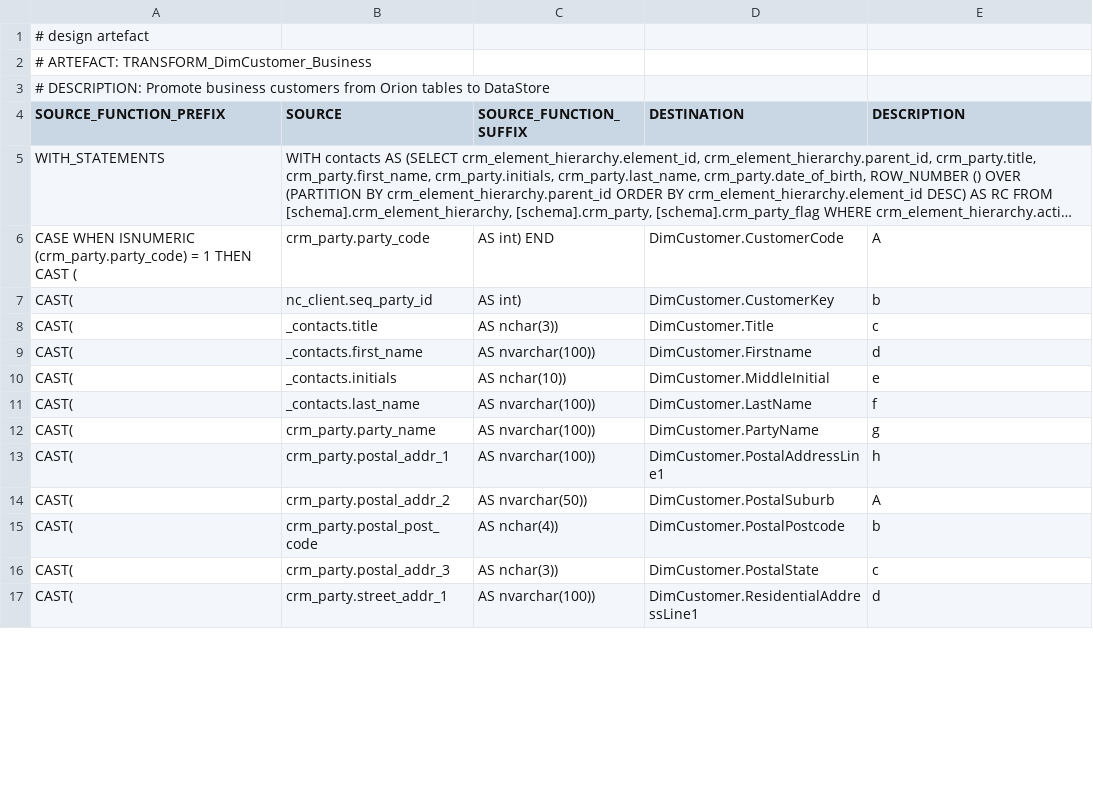
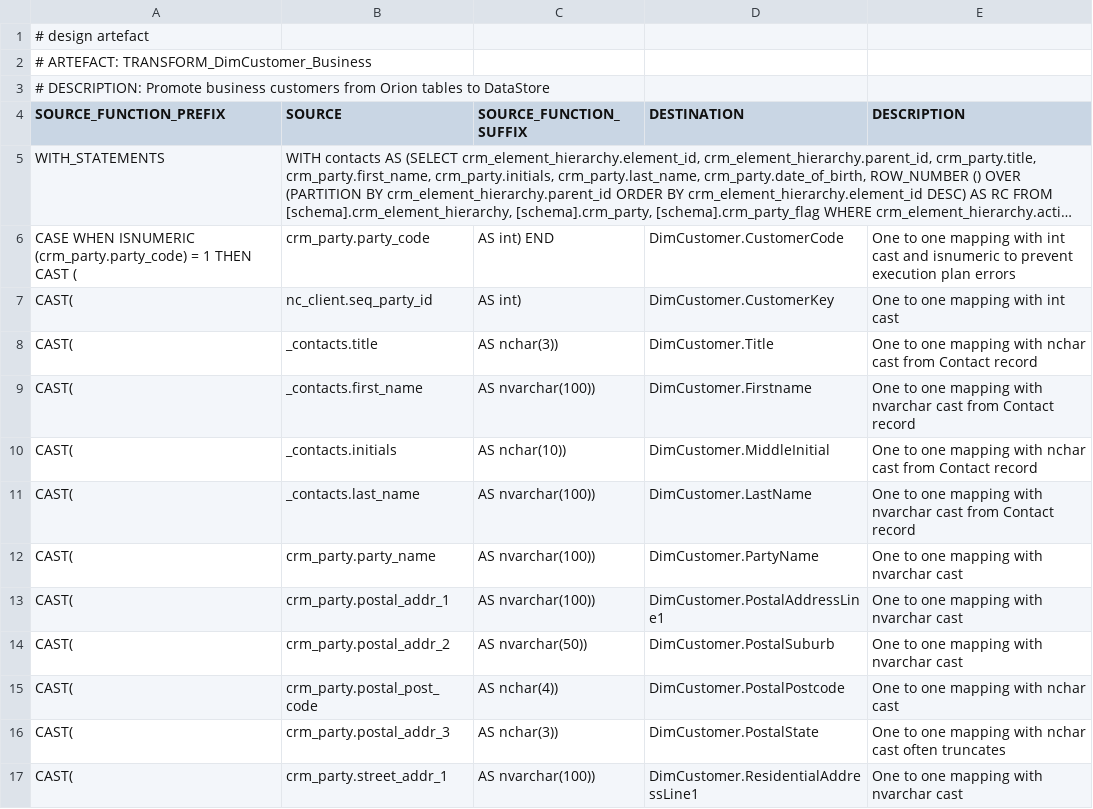
Before and after one commit to melvinwi/EDWCI, a TSV file: transformations/TRANSFORM_DimCustomer_Business.tsv, drawn as a sheet; only a part is shown; long unchanged cells end in …; the diff covers the shown part only; the diff names each change by its address in the sheet, - before the commit and + after, or states it on an @@ line.

Commit message:
Added descriptions to tables and tests

```diff
--- a/transformations/TRANSFORM_DimCustomer_Business.tsv
+++ b/transformations/TRANSFORM_DimCustomer_Business.tsv
-E6 (DESCRIPTION): A
+E6 (DESCRIPTION): One to one mapping with int cast and isnumeric to prevent execution plan errors
-E7 (DESCRIPTION): b
+E7 (DESCRIPTION): One to one mapping with int cast
-E8 (DESCRIPTION): c
+E8 (DESCRIPTION): One to one mapping with nchar cast from Contact record
-E9 (DESCRIPTION): d
+E9 (DESCRIPTION): One to one mapping with nvarchar cast from Contact record
-E10 (DESCRIPTION): e
+E10 (DESCRIPTION): One to one mapping with nchar cast from Contact record
-E11 (DESCRIPTION): f
+E11 (DESCRIPTION): One to one mapping with nvarchar cast from Contact record
-E12 (DESCRIPTION): g
+E12 (DESCRIPTION): One to one mapping with nvarchar cast
-E13 (DESCRIPTION): h
+E13 (DESCRIPTION): One to one mapping with nvarchar cast
-E14 (DESCRIPTION): A
+E14 (DESCRIPTION): One to one mapping with nvarchar cast
-E15 (DESCRIPTION): b
+E15 (DESCRIPTION): One to one mapping with nchar cast
-E16 (DESCRIPTION): c
+E16 (DESCRIPTION): One to one mapping with nchar cast often truncates
-E17 (DESCRIPTION): d
+E17 (DESCRIPTION): One to one mapping with nvarchar cast
```
Also changed, not shown: 12 edited cells elsewhere in this file, datastore/DimCustomer.tsv, transformations/TRANSFORM_DimAccount.tsv, 8 other files.
